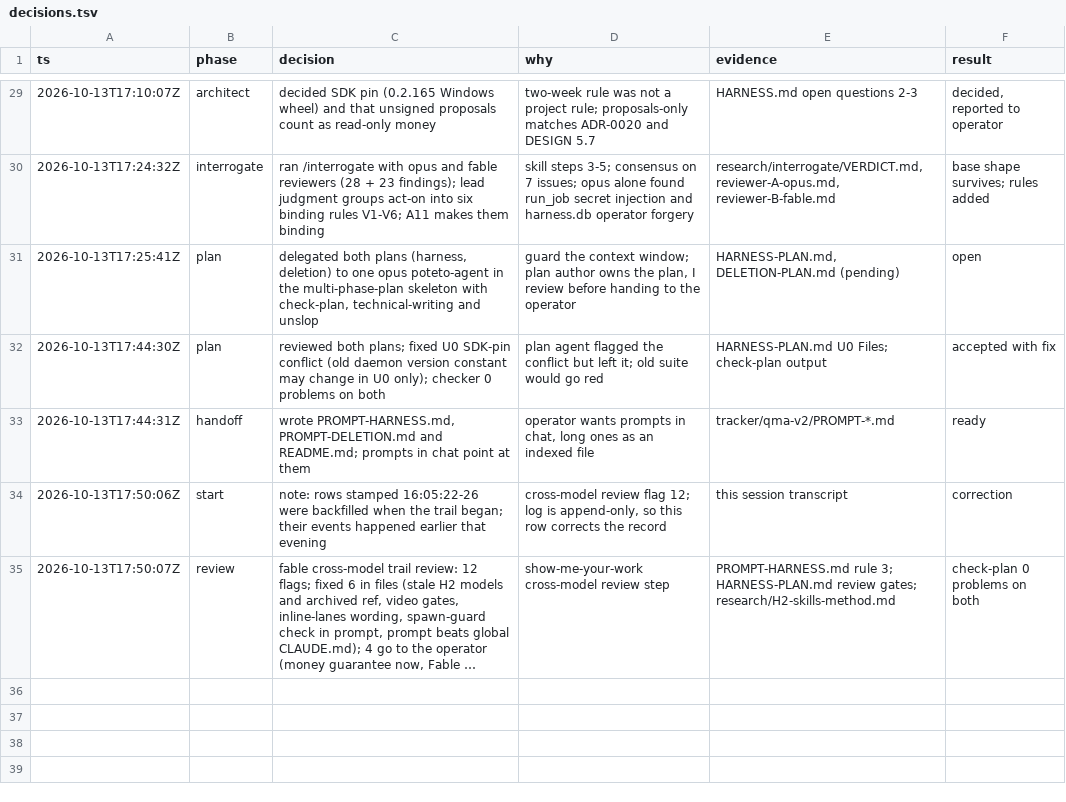
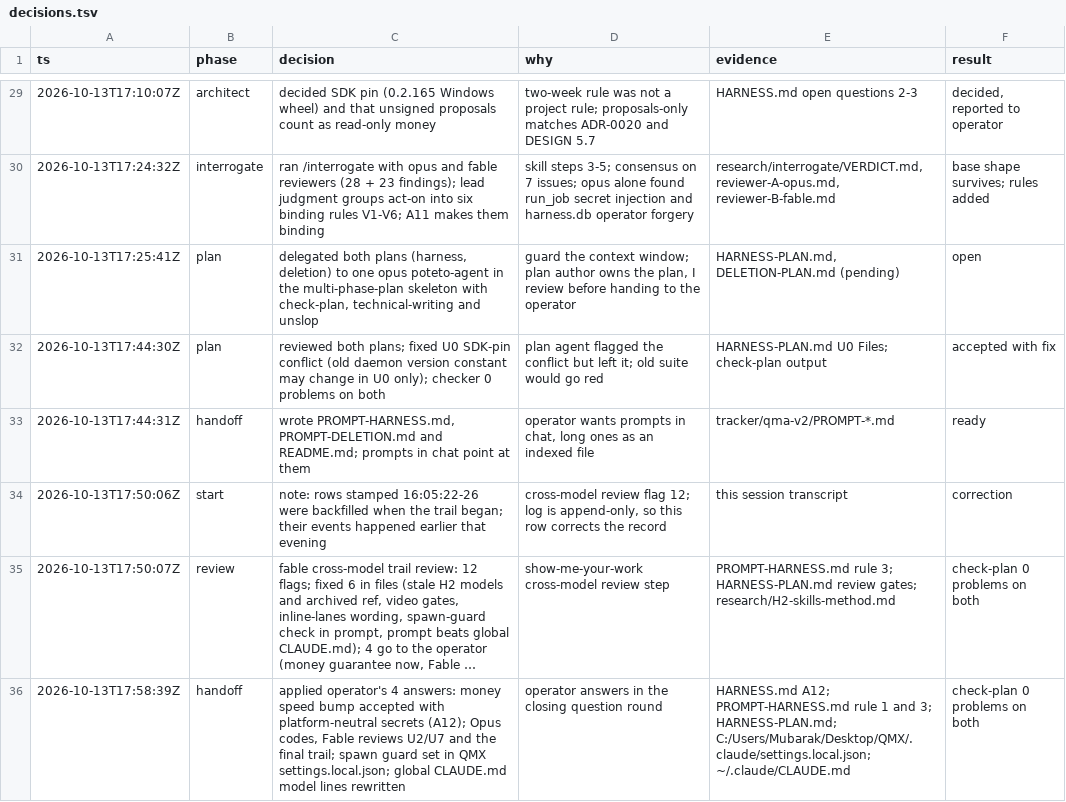
Before and after one commit to mubarakhimself-byte/QMX, a TSV file: tracker/qma-v2/trail/decisions.tsv, drawn as a sheet; only a part is shown, gaps mark what is left out; long unchanged cells end in …; the diff names each change by its address in the sheet, - before the commit and + after, or states it on an @@ line.

```diff
--- a/tracker/qma-v2/trail/decisions.tsv
+++ b/tracker/qma-v2/trail/decisions.tsv
+row 36: 2026-10-13T17:58:39Z | handoff | applied operator's 4 answers: money speed bump accepted with platform-neutral secrets (A12); Opus codes, Fable reviews U2/U7 and the final trail; spawn guard set in QMX settings.local.json; global CLAUDE.md model lines rewritten | operator answers in the closing question round | HARNESS.md A12; PROMPT-HARNESS.md rule 1 and 3; HARNESS-PLAN.md; C:/Users/Mubarak/Desktop/QMX/.claude/settings.local.json; ~/.claude/CLAUDE.md | check-plan 0 problems on both
```
Also changed, not shown: 3 other files.
